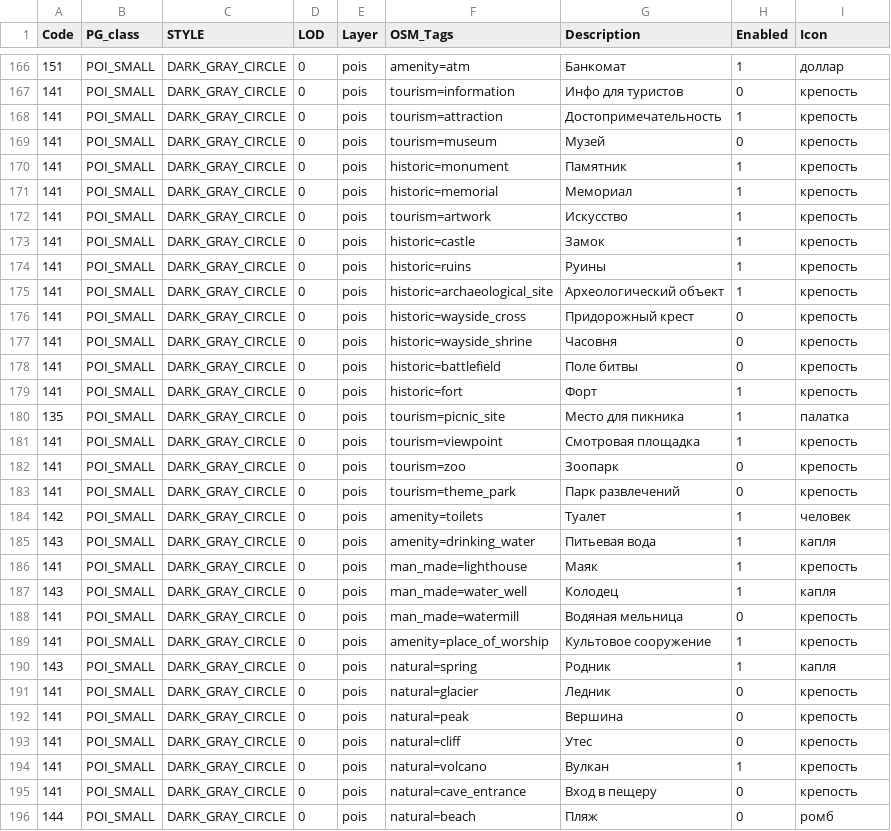
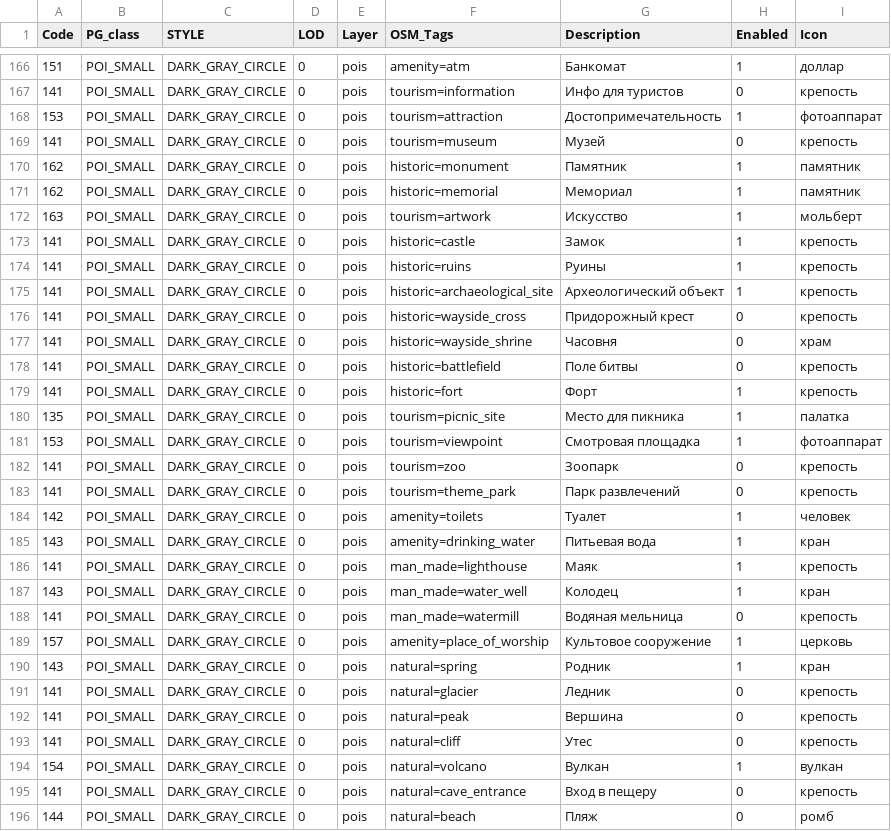
Before and after one commit to purrrock/purrgo, a CSV file: tools/map-compiler/features.csv, drawn as a sheet; only a part is shown, gaps mark what is left out; the diff covers the shown part only.

Commit message:
Icons update

```diff
--- a/tools/map-compiler/features.csv
+++ b/tools/map-compiler/features.csv
@@ -167,7 +167,7 @@ Code;PG_class;STYLE;LOD;Layer;OSM_Tags;Description;Enabled;Icon
 141;POI_SMALL;DARK_GRAY_CIRCLE;0;pois;tourism=information;Инфо для туристов;0;крепость
-141;POI_SMALL;DARK_GRAY_CIRCLE;0;pois;tourism=attraction;Достопримечательность;1;крепость
+153;POI_SMALL;DARK_GRAY_CIRCLE;0;pois;tourism=attraction;Достопримечательность;1;фотоаппарат
 141;POI_SMALL;DARK_GRAY_CIRCLE;0;pois;tourism=museum;Музей;0;крепость
-141;POI_SMALL;DARK_GRAY_CIRCLE;0;pois;historic=monument;Памятник;1;крепость
-141;POI_SMALL;DARK_GRAY_CIRCLE;0;pois;historic=memorial;Мемориал;1;крепость
-141;POI_SMALL;DARK_GRAY_CIRCLE;0;pois;tourism=artwork;Искусство;1;крепость
+162;POI_SMALL;DARK_GRAY_CIRCLE;0;pois;historic=monument;Памятник;1;памятник
+162;POI_SMALL;DARK_GRAY_CIRCLE;0;pois;historic=memorial;Мемориал;1;памятник
+163;POI_SMALL;DARK_GRAY_CIRCLE;0;pois;tourism=artwork;Искусство;1;мольберт
 141;POI_SMALL;DARK_GRAY_CIRCLE;0;pois;historic=castle;Замок;1;крепость
@@ -176,3 +176,3 @@ Code;PG_class;STYLE;LOD;Layer;OSM_Tags;Description;Enabled;Icon
 141;POI_SMALL;DARK_GRAY_CIRCLE;0;pois;historic=wayside_cross;Придорожный крест;0;крепость
-141;POI_SMALL;DARK_GRAY_CIRCLE;0;pois;historic=wayside_shrine;Часовня;0;крепость
+141;POI_SMALL;DARK_GRAY_CIRCLE;0;pois;historic=wayside_shrine;Часовня;0;храм
 141;POI_SMALL;DARK_GRAY_CIRCLE;0;pois;historic=battlefield;Поле битвы;0;крепость
@@ -180,3 +180,3 @@ Code;PG_class;STYLE;LOD;Layer;OSM_Tags;Description;Enabled;Icon
 135;POI_SMALL;DARK_GRAY_CIRCLE;0;pois;tourism=picnic_site;Место для пикника;1;палатка
-141;POI_SMALL;DARK_GRAY_CIRCLE;0;pois;tourism=viewpoint;Смотровая площадка;1;крепость
+153;POI_SMALL;DARK_GRAY_CIRCLE;0;pois;tourism=viewpoint;Смотровая площадка;1;фотоаппарат
 141;POI_SMALL;DARK_GRAY_CIRCLE;0;pois;tourism=zoo;Зоопарк;0;крепость
@@ -184,8 +184,8 @@ Code;PG_class;STYLE;LOD;Layer;OSM_Tags;Description;Enabled;Icon
 142;POI_SMALL;DARK_GRAY_CIRCLE;0;pois;amenity=toilets;Туалет;1;человек
-143;POI_SMALL;DARK_GRAY_CIRCLE;0;pois;amenity=drinking_water;Питьевая вода;1;капля
+143;POI_SMALL;DARK_GRAY_CIRCLE;0;pois;amenity=drinking_water;Питьевая вода;1;кран
 141;POI_SMALL;DARK_GRAY_CIRCLE;0;pois;man_made=lighthouse;Маяк;1;крепость
-143;POI_SMALL;DARK_GRAY_CIRCLE;0;pois;man_made=water_well;Колодец;1;капля
+143;POI_SMALL;DARK_GRAY_CIRCLE;0;pois;man_made=water_well;Колодец;1;кран
 141;POI_SMALL;DARK_GRAY_CIRCLE;0;pois;man_made=watermill;Водяная мельница;0;крепость
-141;POI_SMALL;DARK_GRAY_CIRCLE;0;pois;amenity=place_of_worship;Культовое сооружение;1;крепость
-143;POI_SMALL;DARK_GRAY_CIRCLE;0;pois;natural=spring;Родник;1;капля
+157;POI_SMALL;DARK_GRAY_CIRCLE;0;pois;amenity=place_of_worship;Культовое сооружение;1;церковь
+143;POI_SMALL;DARK_GRAY_CIRCLE;0;pois;natural=spring;Родник;1;кран
 141;POI_SMALL;DARK_GRAY_CIRCLE;0;pois;natural=glacier;Ледник;0;крепость
@@ -193,3 +193,3 @@ Code;PG_class;STYLE;LOD;Layer;OSM_Tags;Description;Enabled;Icon
 141;POI_SMALL;DARK_GRAY_CIRCLE;0;pois;natural=cliff;Утес;0;крепость
-141;POI_SMALL;DARK_GRAY_CIRCLE;0;pois;natural=volcano;Вулкан;1;крепость
+154;POI_SMALL;DARK_GRAY_CIRCLE;0;pois;natural=volcano;Вулкан;1;вулкан
 141;POI_SMALL;DARK_GRAY_CIRCLE;0;pois;natural=cave_entrance;Вход в пещеру;0;крепость
```
Also changed, not shown: 17 edited cells elsewhere in this file, 1 other file.
